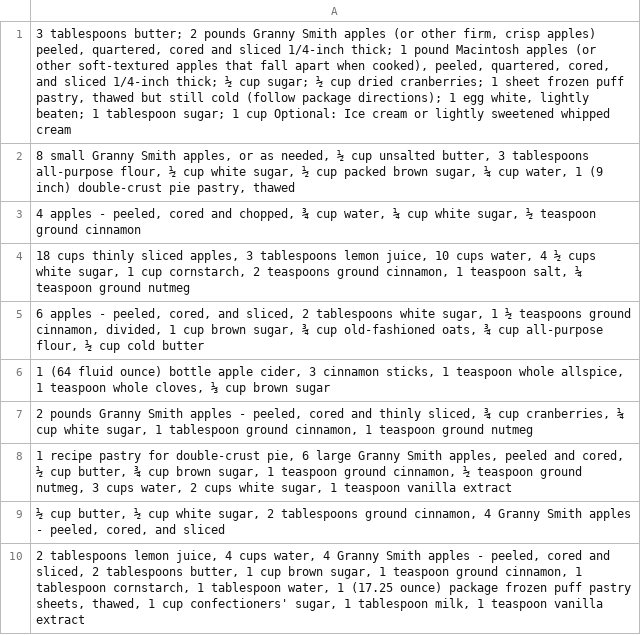
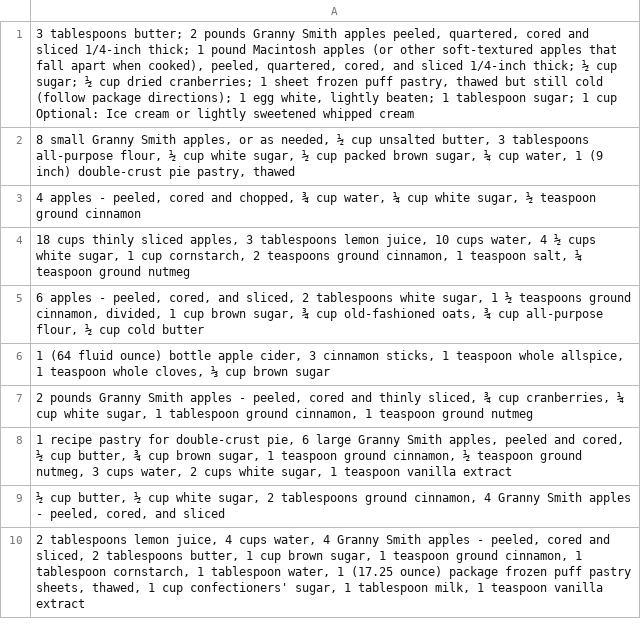
Before and after one commit to sahana-savarkar/376-project, a CSV file: short_ingredient_list.csv, drawn as a sheet; the diff names each change by its address in the sheet, - before the commit and + after, or states it on an @@ line.

```diff
--- a/short_ingredient_list.csv
+++ b/short_ingredient_list.csv
-A1: …Smith apples (or other firm, crisp apples) peeled, quartered,…
+A1: …Smith apples peeled, quartered,…
```
Also changed, not shown: 1 other file.
